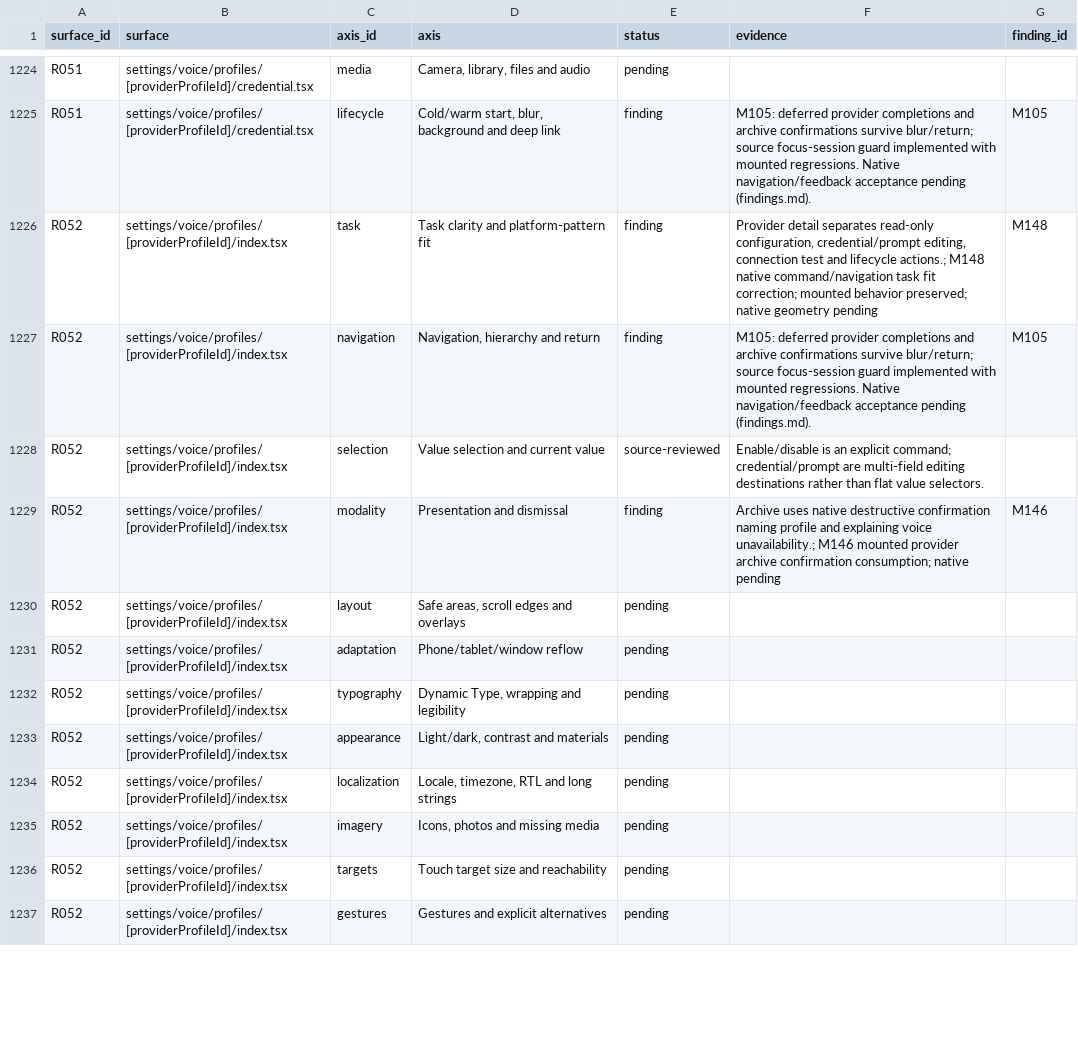
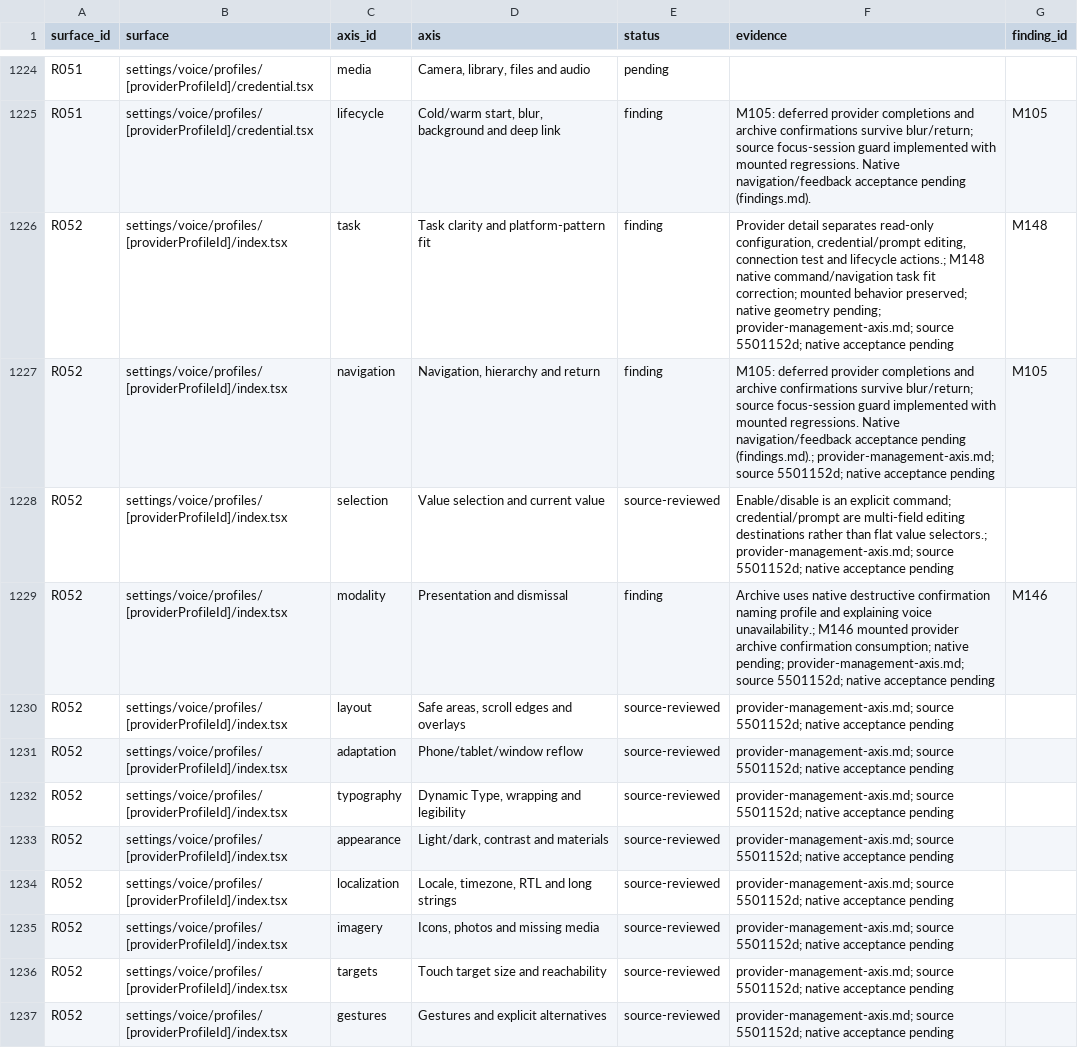
Before and after one commit to elsell/stuffstash, a CSV file: docs/reports/mobile-ui-remediation-2026-09-14/matrix.csv, drawn as a sheet; only a part is shown, gaps mark what is left out; the diff covers the shown part only.

Commit message:
docs(mobile): audit provider management across interaction axes

```diff
--- a/docs/reports/mobile-ui-remediation-2026-09-14/matrix.csv
+++ b/docs/reports/mobile-ui-remediation-2026-09-14/matrix.csv
@@ -1225,13 +1225,13 @@ R051,settings/voice/profiles/[providerProfileId]/credential.tsx,media,"Camera, l
 R051,settings/voice/profiles/[providerProfileId]/credential.tsx,lifecycle,"Cold/warm start, blur, background and deep link",finding, M105: deferred provider completions and archive confirmations survive blur/return; source focus-session guard implemented with mounted regressions. Native navigation/feedback acceptance pending (findings.md).,M105
-R052,settings/voice/profiles/[providerProfileId]/index.tsx,task,Task clarity and platform-pattern fit,finding,"Provider detail separates read-only configuration, credential/prompt editing, connection test and lifecycle actions.; M148 native command/navigation task fit correction; mounted behavior preserved; native geometry pending",M148
-R052,settings/voice/profiles/[providerProfileId]/index.tsx,navigation,"Navigation, hierarchy and return",finding, M105: deferred provider completions and archive confirmations survive blur/return; source focus-session guard implemented with mounted regressions. Native navigation/feedback acceptance pending (findings.md).,M105
-R052,settings/voice/profiles/[providerProfileId]/index.tsx,selection,Value selection and current value,source-reviewed,Enable/disable is an explicit command; credential/prompt are multi-field editing destinations rather than flat value selectors.,
-R052,settings/voice/profiles/[providerProfileId]/index.tsx,modality,Presentation and dismissal,finding,Archive uses native destructive confirmation naming profile and explaining voice unavailability.; M146 mounted provider archive confirmation consumption; native pending,M146
-R052,settings/voice/profiles/[providerProfileId]/index.tsx,layout,"Safe areas, scroll edges and overlays",pending,,
-R052,settings/voice/profiles/[providerProfileId]/index.tsx,adaptation,Phone/tablet/window reflow,pending,,
-R052,settings/voice/profiles/[providerProfileId]/index.tsx,typography,"Dynamic Type, wrapping and legibility",pending,,
-R052,settings/voice/profiles/[providerProfileId]/index.tsx,appearance,"Light/dark, contrast and materials",pending,,
-R052,settings/voice/profiles/[providerProfileId]/index.tsx,localization,"Locale, timezone, RTL and long strings",pending,,
-R052,settings/voice/profiles/[providerProfileId]/index.tsx,imagery,"Icons, photos and missing media",pending,,
-R052,settings/voice/profiles/[providerProfileId]/index.tsx,targets,Touch target size and reachability,pending,,
-R052,settings/voice/profiles/[providerProfileId]/index.tsx,gestures,Gestures and explicit alternatives,pending,,
+R052,settings/voice/profiles/[providerProfileId]/index.tsx,task,Task clarity and platform-pattern fit,finding,"Provider detail separates read-only configuration, credential/prompt editing, connection test and lifecycle actions.; M148 native command/navigation task fit correction; mounted behavior preserved; native geometry pending; provider-management-axis.md; source 5501152d; native acceptance pending",M148
+R052,settings/voice/profiles/[providerProfileId]/index.tsx,navigation,"Navigation, hierarchy and return",finding, M105: deferred provider completions and archive confirmations survive blur/return; source focus-session guard implemented with mounted regressions. Native navigation/feedback acceptance pending (findings.md).; provider-management-axis.md; source 5501152d; native acceptance pending,M105
+R052,settings/voice/profiles/[providerProfileId]/index.tsx,selection,Value selection and current value,source-reviewed,Enable/disable is an explicit command; credential/prompt are multi-field editing destinations rather than flat value selectors.; provider-management-axis.md; source 5501152d; native acceptance pending,
+R052,settings/voice/profiles/[providerProfileId]/index.tsx,modality,Presentation and dismissal,finding,Archive uses native destructive confirmation naming profile and explaining voice unavailability.; M146 mounted provider archive confirmation consumption; native pending; provider-management-axis.md; source 5501152d; native acceptance pending,M146
+R052,settings/voice/profiles/[providerProfileId]/index.tsx,layout,"Safe areas, scroll edges and overlays",source-reviewed,provider-management-axis.md; source 5501152d; native acceptance pending,
+R052,settings/voice/profiles/[providerProfileId]/index.tsx,adaptation,Phone/tablet/window reflow,source-reviewed,provider-management-axis.md; source 5501152d; native acceptance pending,
+R052,settings/voice/profiles/[providerProfileId]/index.tsx,typography,"Dynamic Type, wrapping and legibility",source-reviewed,provider-management-axis.md; source 5501152d; native acceptance pending,
+R052,settings/voice/profiles/[providerProfileId]/index.tsx,appearance,"Light/dark, contrast and materials",source-reviewed,provider-management-axis.md; source 5501152d; native acceptance pending,
+R052,settings/voice/profiles/[providerProfileId]/index.tsx,localization,"Locale, timezone, RTL and long strings",source-reviewed,provider-management-axis.md; source 5501152d; native acceptance pending,
+R052,settings/voice/profiles/[providerProfileId]/index.tsx,imagery,"Icons, photos and missing media",source-reviewed,provider-management-axis.md; source 5501152d; native acceptance pending,
+R052,settings/voice/profiles/[providerProfileId]/index.tsx,targets,Touch target size and reachability,source-reviewed,provider-management-axis.md; source 5501152d; native acceptance pending,
+R052,settings/voice/profiles/[providerProfileId]/index.tsx,gestures,Gestures and explicit alternatives,source-reviewed,provider-management-axis.md; source 5501152d; native acceptance pending,
```
Also changed, not shown: 102 edited cells elsewhere in this file, 2 other files.
